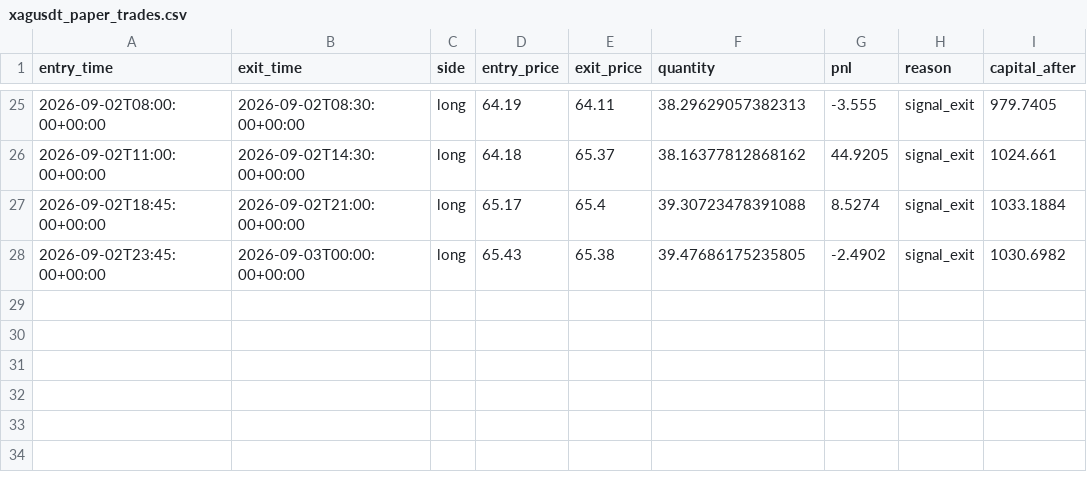
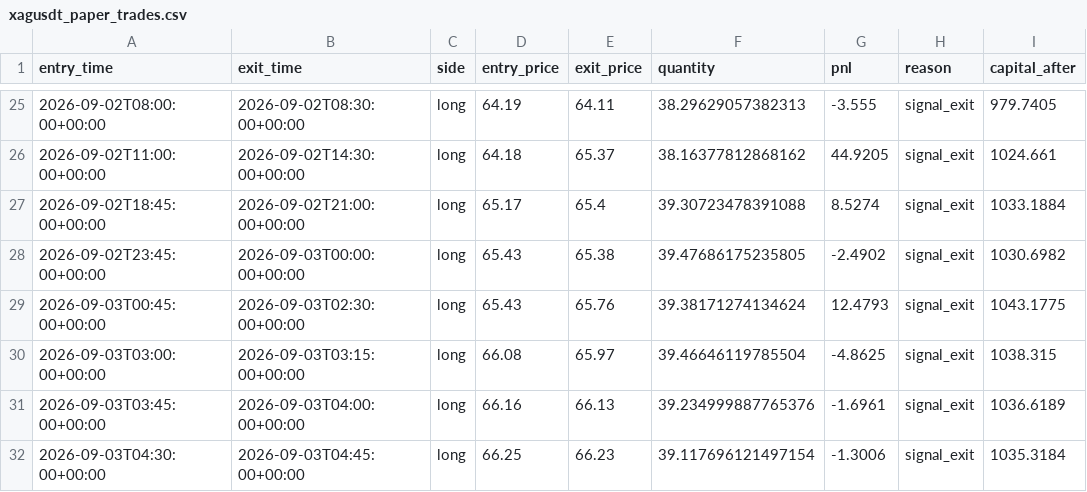
Before and after one commit to laluyadavreturn-dotcom/XAGUSDT-CCI-, a CSV file: xagusdt_paper_trades.csv, drawn as a sheet; only a part is shown, gaps mark what is left out.

```diff
--- a/xagusdt_paper_trades.csv
+++ b/xagusdt_paper_trades.csv
@@ -28 +28,5 @@ entry_time,exit_time,side,entry_price,exit_price,quantity,pnl,reason,capital_aft
 2026-09-02T23:45:00+00:00,2026-09-03T00:00:00+00:00,long,65.43,65.38,39.47686175235805,-2.4902,signal_exit,1030.6982
+2026-09-03T00:45:00+00:00,2026-09-03T02:30:00+00:00,long,65.43,65.76,39.38171274134624,12.4793,signal_exit,1043.1775
+2026-09-03T03:00:00+00:00,2026-09-03T03:15:00+00:00,long,66.08,65.97,39.46646119785504,-4.8625,signal_exit,1038.315
+2026-09-03T03:45:00+00:00,2026-09-03T04:00:00+00:00,long,66.16,66.13,39.234999887765376,-1.6961,signal_exit,1036.6189
+2026-09-03T04:30:00+00:00,2026-09-03T04:45:00+00:00,long,66.25,66.23,39.117696121497154,-1.3006,signal_exit,1035.3184
```
Also changed, not shown: 1 other file.
